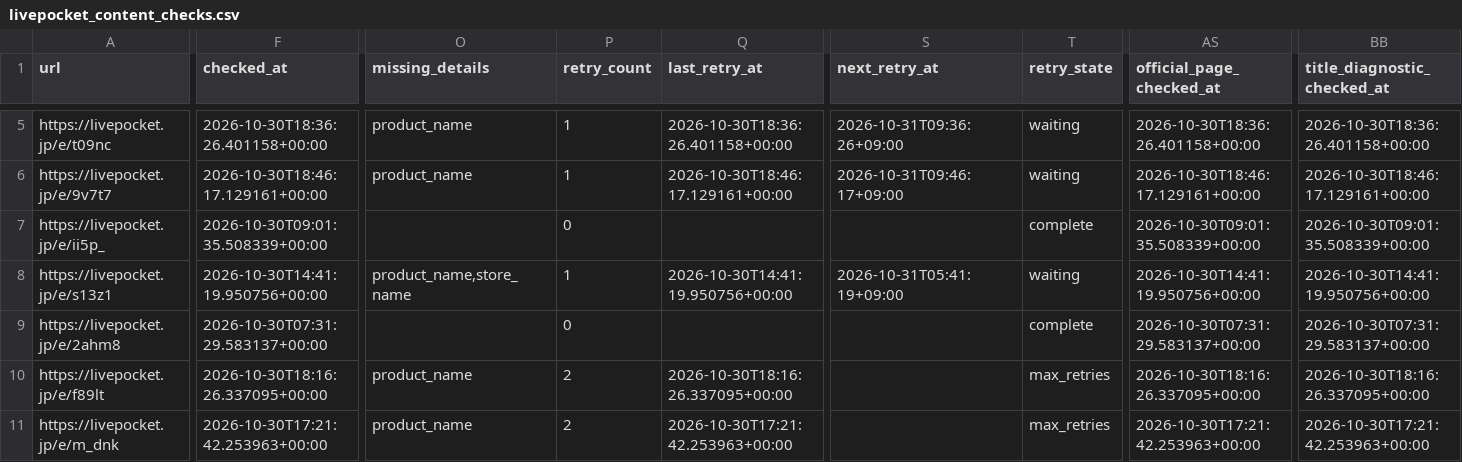
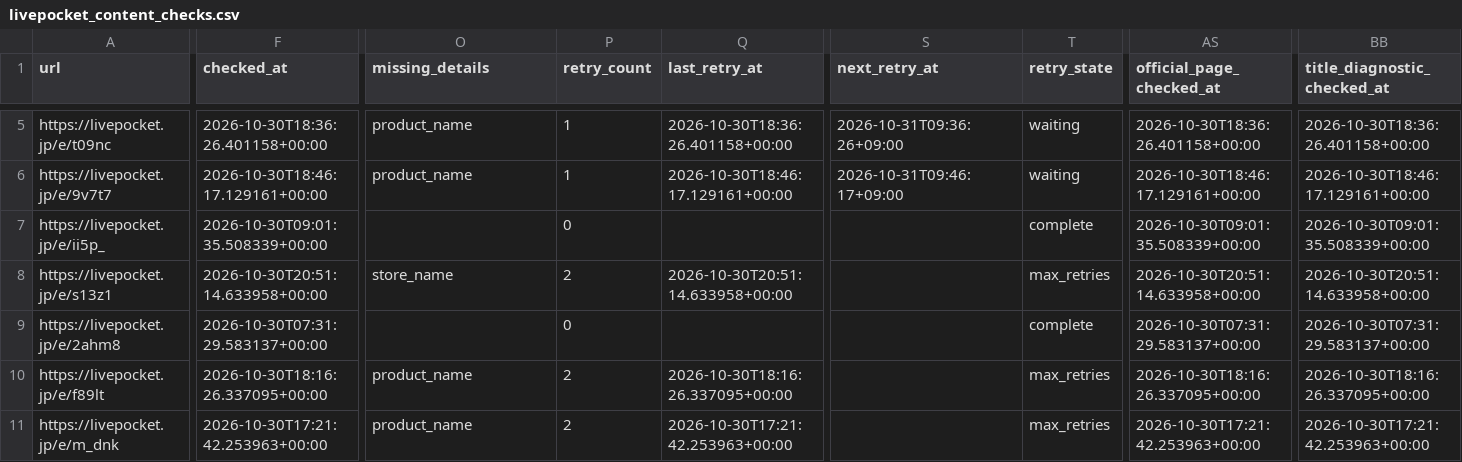
Before and after one commit to ttttt-9554/pokeca-map, a CSV file: livepocket_content_checks.csv, drawn as a sheet; only a part is shown, gaps mark what is left out; the diff covers the shown part only; the diff names each change by its address in the sheet, - before the commit and + after, or states it on an @@ line.

```diff
--- a/livepocket_content_checks.csv
+++ b/livepocket_content_checks.csv
-F8 (checked_at): 2026-10-30T14:41:19.950756+00:00
+F8 (checked_at): 2026-10-30T20:51:14.633958+00:00
-O8 (missing_details): product_name,store_name
+O8 (missing_details): store_name
-P8 (retry_count): 1
+P8 (retry_count): 2
-Q8 (last_retry_at): 2026-10-30T14:41:19.950756+00:00
+Q8 (last_retry_at): 2026-10-30T20:51:14.633958+00:00
-S8 (next_retry_at): 2026-10-31T05:41:19+09:00
+S8 (next_retry_at): (empty)
-T8 (retry_state): waiting
+T8 (retry_state): max_retries
-AS8 (official_page_checked_at): 2026-10-30T14:41:19.950756+00:00
+AS8 (official_page_checked_at): 2026-10-30T20:51:14.633958+00:00
-BB8 (title_diagnostic_checked_at): 2026-10-30T14:41:19.950756+00:00
+BB8 (title_diagnostic_checked_at): 2026-10-30T20:51:14.633958+00:00
```
Also changed, not shown: 1 edited cell elsewhere in this file, livepocket_deadline_sources.csv, 3 other files.
